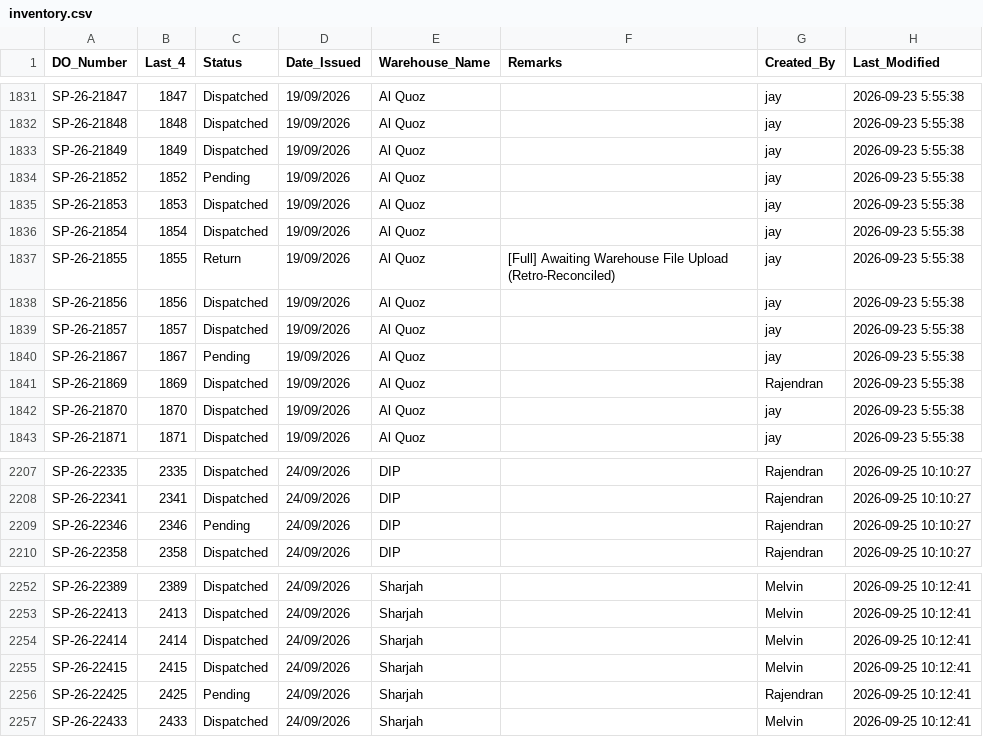
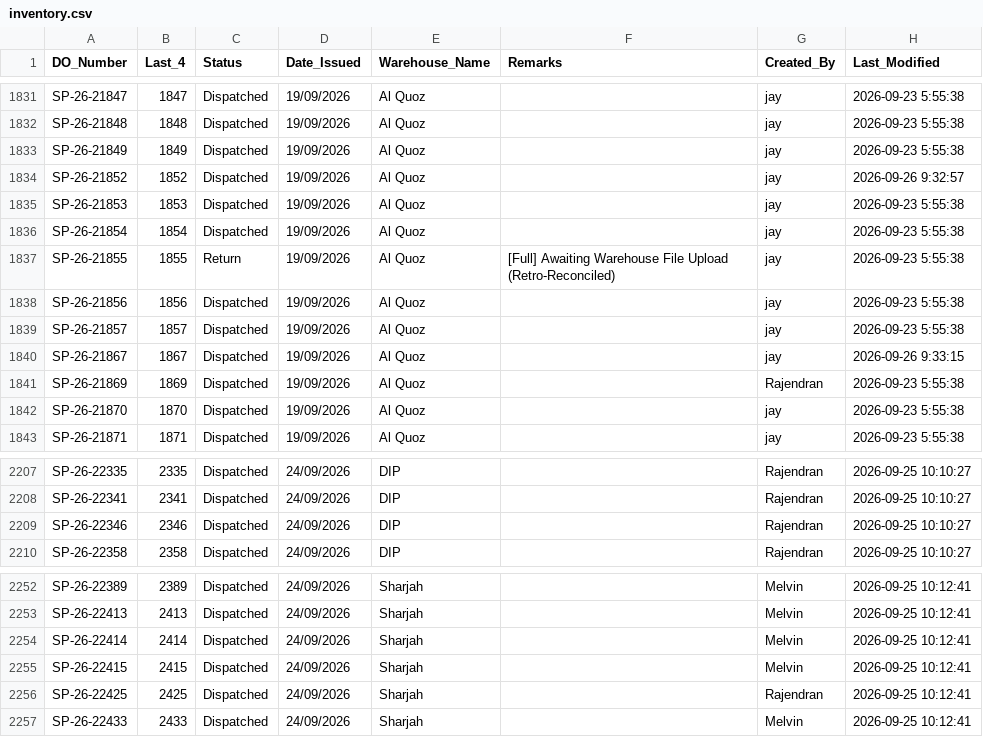
Before and after one commit to inventorycontrol79/warehouse-app, a CSV file: inventory.csv, drawn as a sheet; only a part is shown, gaps mark what is left out; the diff covers the shown part only.

```diff
--- a/inventory.csv
+++ b/inventory.csv
@@ -1833,3 +1833,3 @@ SP-26-21848,1848,Dispatched,19/09/2026,Al Quoz,,jay,2026-09-23 5:55:38
 SP-26-21849,1849,Dispatched,19/09/2026,Al Quoz,,jay,2026-09-23 5:55:38
-SP-26-21852,1852,Pending,19/09/2026,Al Quoz,,jay,2026-09-23 5:55:38
+SP-26-21852,1852,Dispatched,19/09/2026,Al Quoz,,jay,2026-09-26 9:32:57
 SP-26-21853,1853,Dispatched,19/09/2026,Al Quoz,,jay,2026-09-23 5:55:38
@@ -1839,3 +1839,3 @@ SP-26-21856,1856,Dispatched,19/09/2026,Al Quoz,,jay,2026-09-23 5:55:38
 SP-26-21857,1857,Dispatched,19/09/2026,Al Quoz,,jay,2026-09-23 5:55:38
-SP-26-21867,1867,Pending,19/09/2026,Al Quoz,,jay,2026-09-23 5:55:38
+SP-26-21867,1867,Dispatched,19/09/2026,Al Quoz,,jay,2026-09-26 9:33:15
 SP-26-21869,1869,Dispatched,19/09/2026,Al Quoz,,Rajendran,2026-09-23 5:55:38
@@ -2208,3 +2208,3 @@ SP-26-22335,2335,Dispatched,24/09/2026,DIP,,Rajendran,2026-09-25 10:10:27
 SP-26-22341,2341,Dispatched,24/09/2026,DIP,,Rajendran,2026-09-25 10:10:27
-SP-26-22346,2346,Pending,24/09/2026,DIP,,Rajendran,2026-09-25 10:10:27
+SP-26-22346,2346,Dispatched,24/09/2026,DIP,,Rajendran,2026-09-25 10:10:27
 SP-26-22358,2358,Dispatched,24/09/2026,DIP,,Rajendran,2026-09-25 10:10:27
@@ -2255,3 +2255,3 @@ SP-26-22414,2414,Dispatched,24/09/2026,Sharjah,,Melvin,2026-09-25 10:12:41
 SP-26-22415,2415,Dispatched,24/09/2026,Sharjah,,Melvin,2026-09-25 10:12:41
-SP-26-22425,2425,Pending,24/09/2026,Sharjah,,Rajendran,2026-09-25 10:12:41
+SP-26-22425,2425,Dispatched,24/09/2026,Sharjah,,Rajendran,2026-09-25 10:12:41
 SP-26-22433,2433,Dispatched,24/09/2026,Sharjah,,Melvin,2026-09-25 10:12:41
```
Also changed, not shown: 29 edited cells elsewhere in this file.
